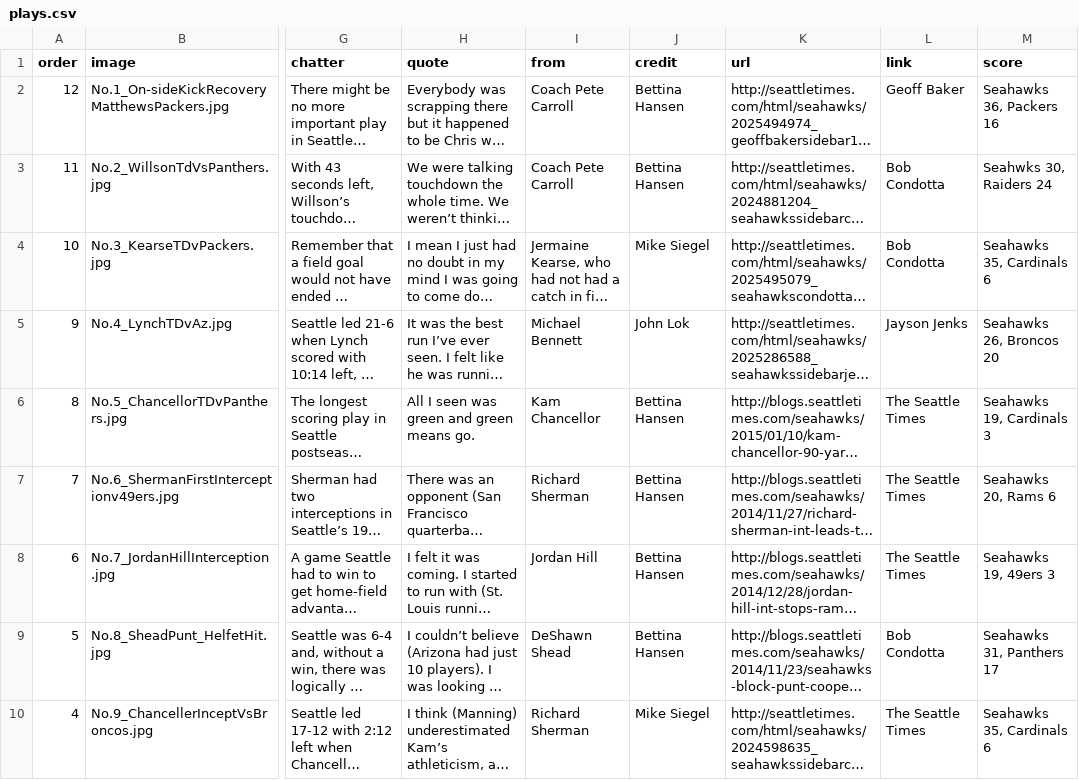
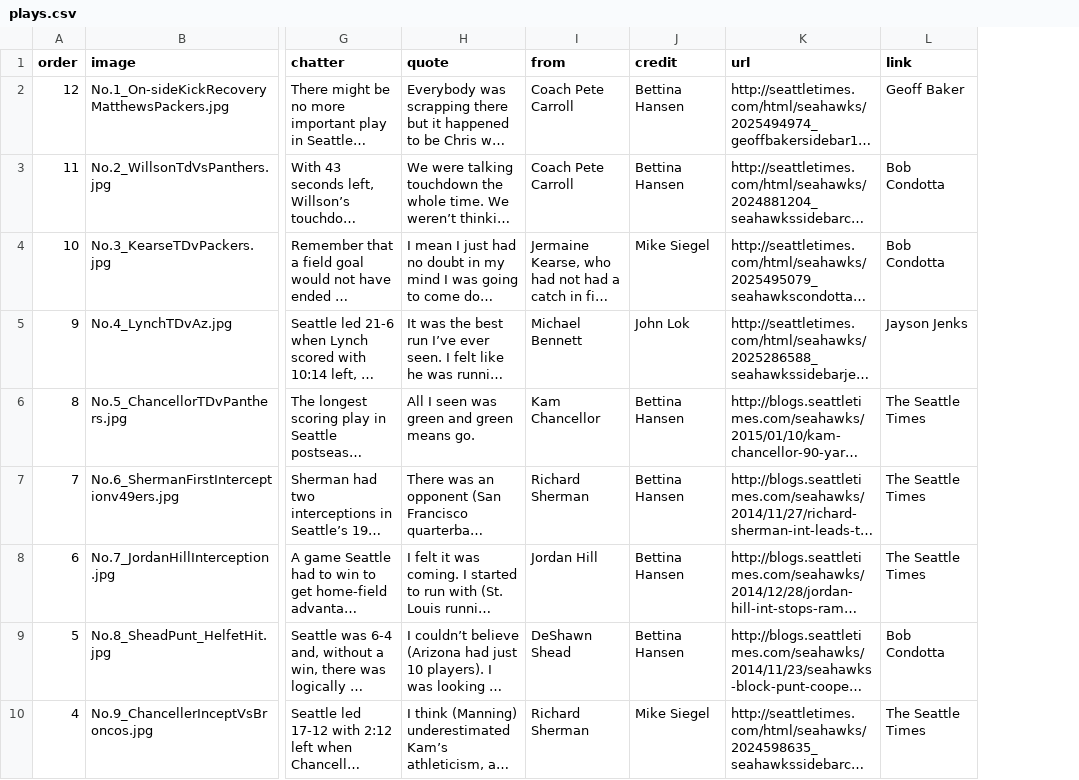
Before and after one commit to seattletimes/seahawks-plays, a CSV file: csv/plays.csv, drawn as a sheet; only a part is shown, gaps mark what is left out; long unchanged cells end in …; the diff names each change by its address in the sheet, - before the commit and + after, or states it on an @@ line.

Commit message:
Revert "Adds "score" to csv"
This reverts commit 186e38d0d2d00417017f95c8a97ff41cf4cc6f2d.

```diff
--- a/csv/plays.csv
+++ b/csv/plays.csv
-column M (score), rows 2-10: Seahawks 36, Packers 16 | Seahwks 30, Raiders 24 | Seahawks 35, Cardinals 6 | Seahawks 26, Broncos 20 | Seahawks 19, Cardinals 3 | Seahawks 20, Rams 6 | Seahawks 19, 49ers 3 | Seahawks 31, Panthers 17 | Seahawks 35, Cardinals 6
```
